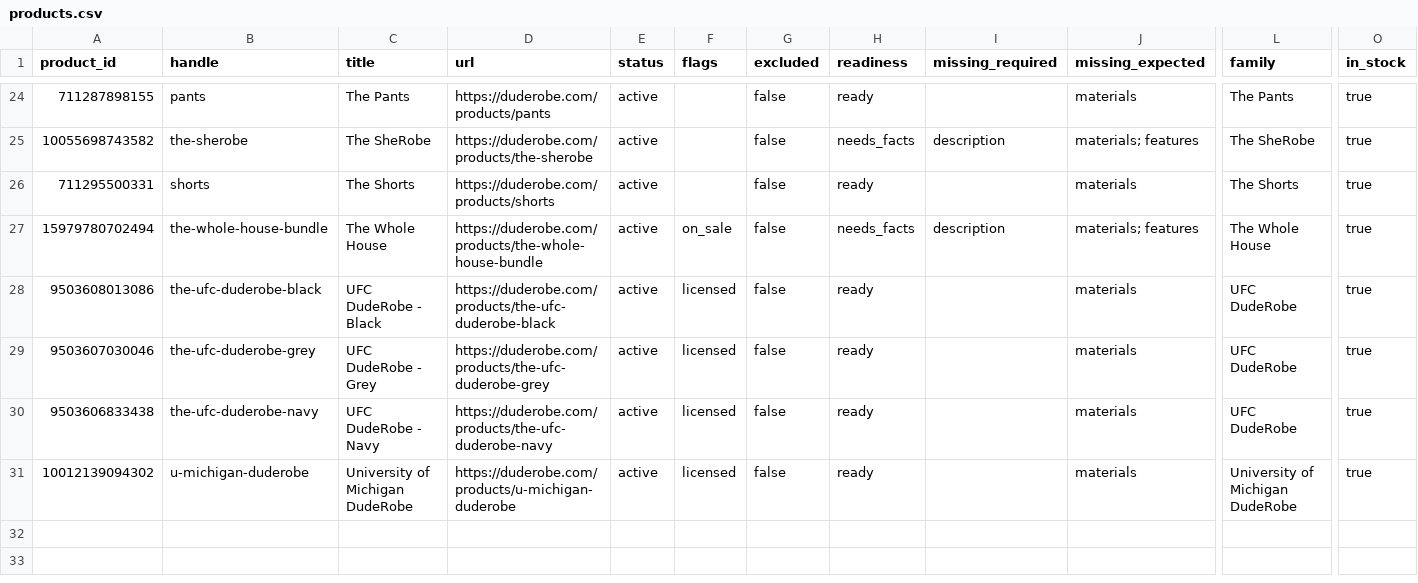
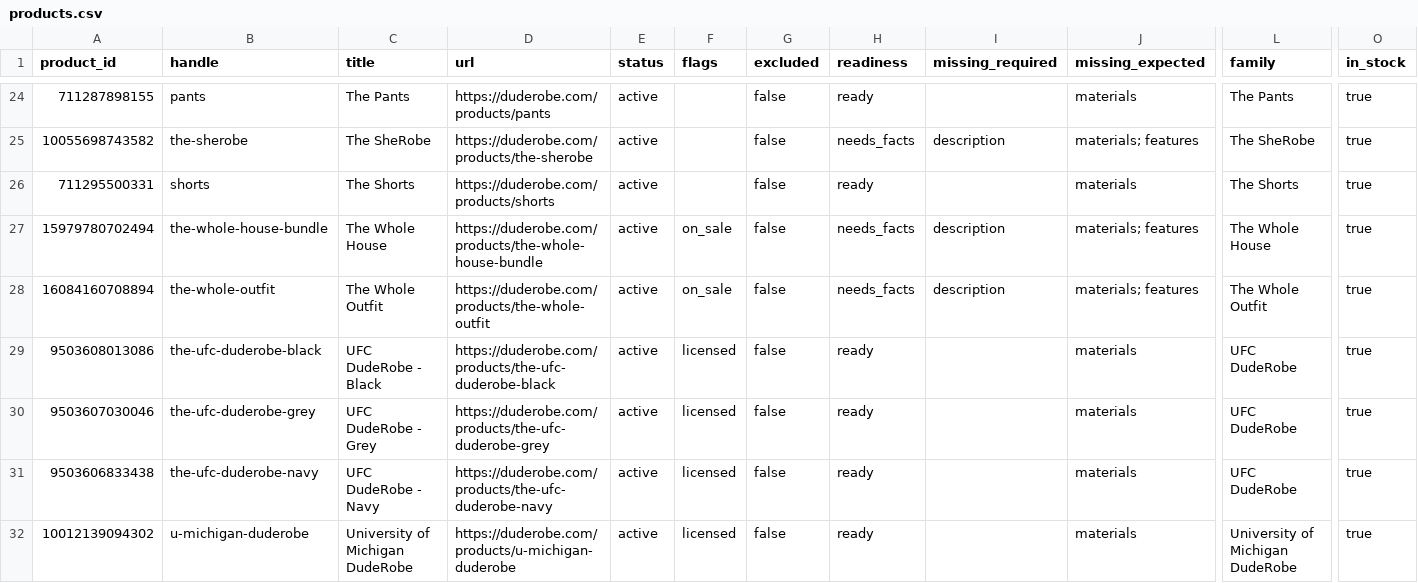
Before and after one commit to Harish-1708/Content-Strategy-Tool, a CSV file: data/duderobe/catalogue/products.csv, drawn as a sheet; only a part is shown, gaps mark what is left out; rows hold the shown columns only; the diff names each change by its address in the sheet, - before the commit and + after, or states it on an @@ line.

Commit message:
Catalogue sync 2026-11-24T22:32Z

```diff
--- a/data/duderobe/catalogue/products.csv
+++ b/data/duderobe/catalogue/products.csv
+row 28: 16084160708894 | the-whole-outfit | The Whole Outfit | https://duderobe.com/products/the-whole-outfit | active | on_sale | false | needs_facts | description | materials; features | The Whole Outfit | true
```
Also changed, not shown: data/duderobe/catalogue/variants.csv, data/swoveralls/catalogue/variants.csv, 13 other files.
